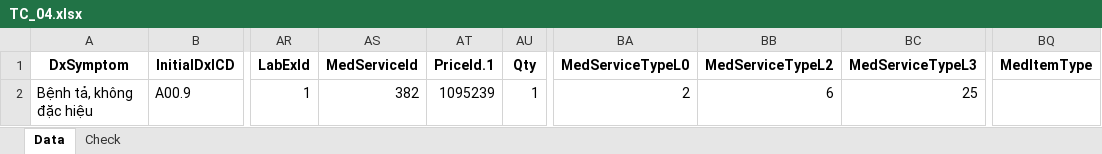
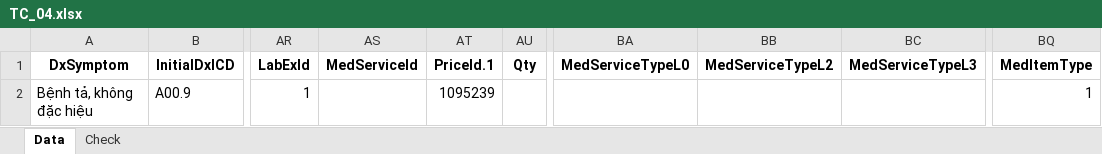
Before and after one commit to Quachbaohung1/HIS-.8-, an Excel workbook: DataTest/Khám bệnh - CDDV/TC_04.xlsx, sheet Data, drawn as a sheet; only a part is shown, gaps mark what is left out; values as stored, in another font and other column widths than the file's, no borders; the diff names each change by its address in the sheet, - before the commit and + after, or states it on an @@ line.

```diff
--- a/DataTest/Khám bệnh - CDDV/TC_04.xlsx (sheet Data)
+++ b/DataTest/Khám bệnh - CDDV/TC_04.xlsx (sheet Data)
-AS2 (MedServiceId): 382
+AS2 (MedServiceId): (empty)
-AU2 (Qty): 1
+AU2 (Qty): (empty)
-BA2 (MedServiceTypeL0): 2
+BA2 (MedServiceTypeL0): (empty)
-BB2 (MedServiceTypeL2): 6
+BB2 (MedServiceTypeL2): (empty)
-BC2 (MedServiceTypeL3): 25
+BC2 (MedServiceTypeL3): (empty)
-BQ2 (MedItemType): (empty)
+BQ2 (MedItemType): 1
```
Also changed, not shown: sheet Check, DataTest/Khám bệnh - CDDV/TC_02.xlsx, DataTest/Khám bệnh - CDDV/TC_03.xlsx, 25 other files.
